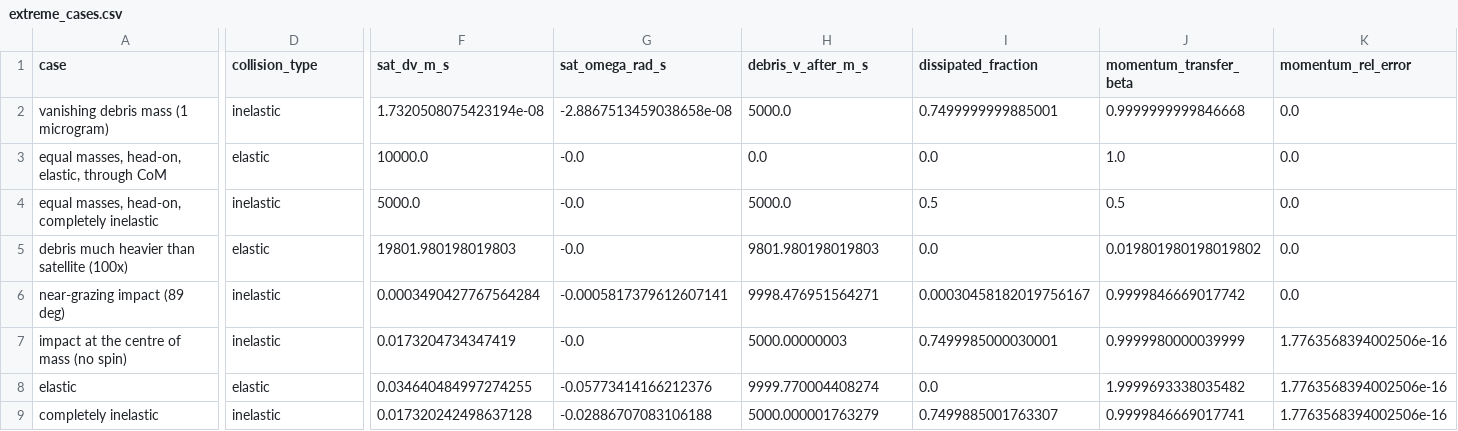
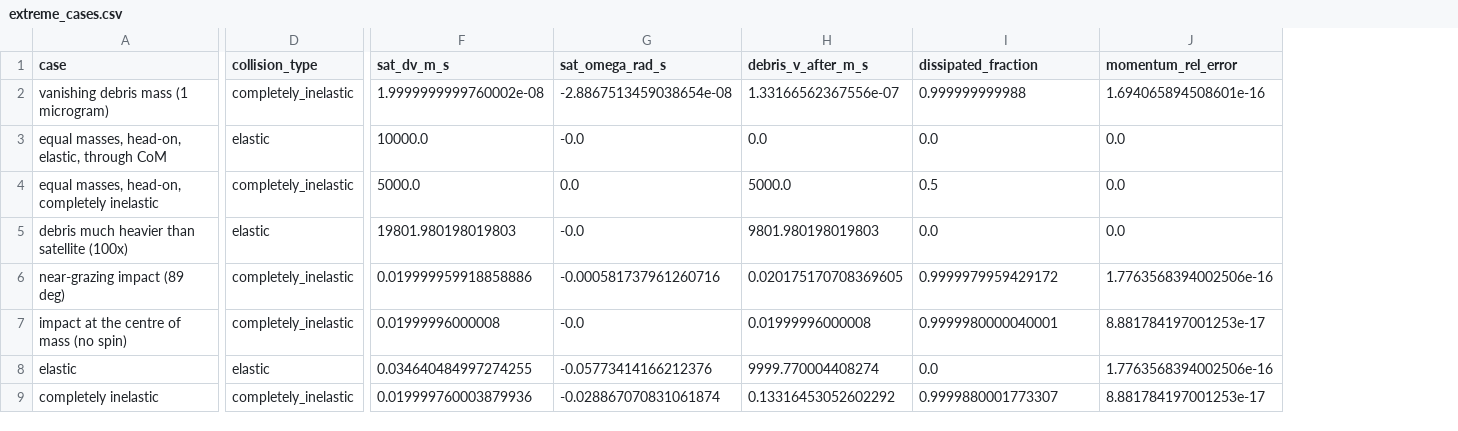
Before and after one commit to Tearsofroses/space-debris-solar-panel-impact, a CSV file: outputs/parametric/extreme_cases.csv, drawn as a sheet; only a part is shown, gaps mark what is left out; removed rows and columns are numbered as before the commit, all else as after; the diff covers the shown part only; the diff names each change by its address in the sheet, - before the commit and + after, or states it on an @@ line.

```diff
--- a/outputs/parametric/extreme_cases.csv
+++ b/outputs/parametric/extreme_cases.csv
-column J (momentum_transfer_beta), rows 2-9: 0.9999999999846668 | 1.0 | 0.5 | 0.019801980198019802 | 0.9999846669017742 | 0.9999980000039999 | 1.9999693338035482 | 0.9999846669017741
-D2 (collision_type): inelastic
+D2 (collision_type): completely_inelastic
-F2 (sat_dv_m_s): 1.7320508075423194e-08
+F2 (sat_dv_m_s): 1.9999999999760002e-08
-G2 (sat_omega_rad_s): -2.8867513459038658e-08
+G2 (sat_omega_rad_s): -2.8867513459038654e-08
-H2 (debris_v_after_m_s): 5000.0
+H2 (debris_v_after_m_s): 1.33166562367556e-07
-I2 (dissipated_fraction): 0.7499999999885001
+I2 (dissipated_fraction): 0.999999999988
-J2 (momentum_rel_error): 0.0
+J2 (momentum_rel_error): 1.694065894508601e-16
-D4 (collision_type): inelastic
+D4 (collision_type): completely_inelastic
-G4 (sat_omega_rad_s): -0.0
+G4 (sat_omega_rad_s): 0.0
-D6:D7 (collision_type): inelastic
+D6:D7 (collision_type): completely_inelastic
-F6 (sat_dv_m_s): 0.0003490427767564284
+F6 (sat_dv_m_s): 0.019999959918858886
-G6 (sat_omega_rad_s): -0.0005817379612607141
+G6 (sat_omega_rad_s): -0.000581737961260716
-H6 (debris_v_after_m_s): 9998.476951564271
+H6 (debris_v_after_m_s): 0.020175170708369605
-I6 (dissipated_fraction): 0.00030458182019756167
+I6 (dissipated_fraction): 0.9999979959429172
-J6 (momentum_rel_error): 0.0
+J6 (momentum_rel_error): 1.7763568394002506e-16
-F7 (sat_dv_m_s): 0.0173204734347419
+F7 (sat_dv_m_s): 0.01999996000008
-H7 (debris_v_after_m_s): 5000.00000003
+H7 (debris_v_after_m_s): 0.01999996000008
-I7 (dissipated_fraction): 0.7499985000030001
+I7 (dissipated_fraction): 0.9999980000040001
-J7 (momentum_rel_error): 1.7763568394002506e-16
+J7 (momentum_rel_error): 8.881784197001253e-17
-D9 (collision_type): inelastic
+D9 (collision_type): completely_inelastic
-F9 (sat_dv_m_s): 0.017320242498637128
+F9 (sat_dv_m_s): 0.019999760003879936
-G9 (sat_omega_rad_s): -0.02886707083106188
+G9 (sat_omega_rad_s): -0.028867070831061874
-H9 (debris_v_after_m_s): 5000.000001763279
+H9 (debris_v_after_m_s): 0.13316453052602292
-I9 (dissipated_fraction): 0.7499885001763307
+I9 (dissipated_fraction): 0.9999880001773307
-J9 (momentum_rel_error): 1.7763568394002506e-16
+J9 (momentum_rel_error): 8.881784197001253e-17
```
Also changed, not shown: 3 edited cells elsewhere in this file, outputs/grazing_elastic/summary.csv, outputs/head_on_embedding/conservation.csv, 24 other files.
